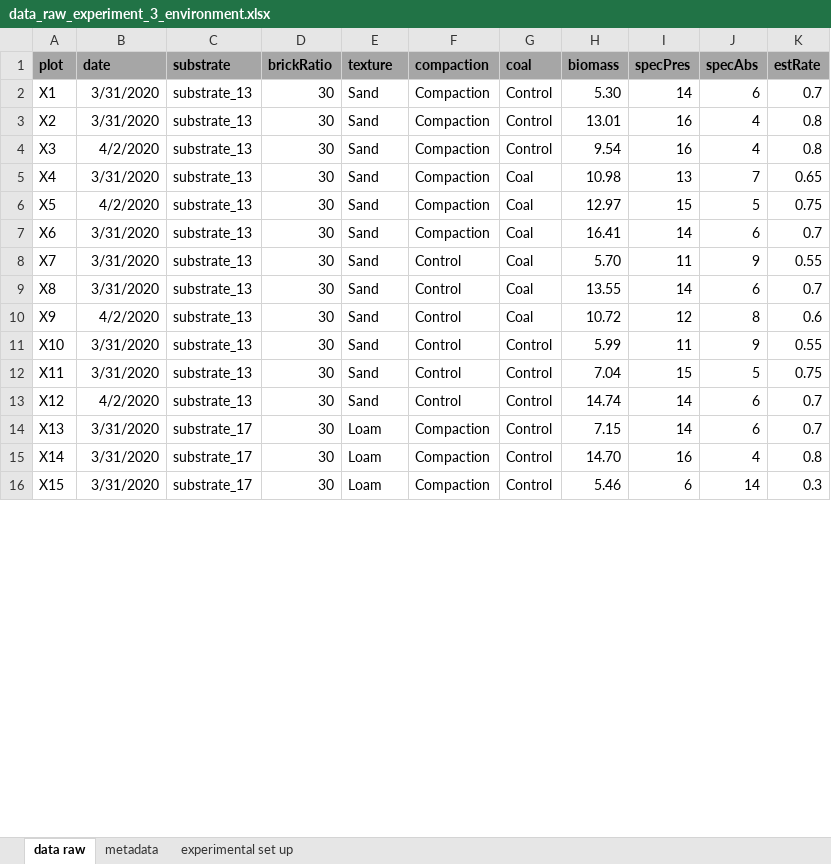
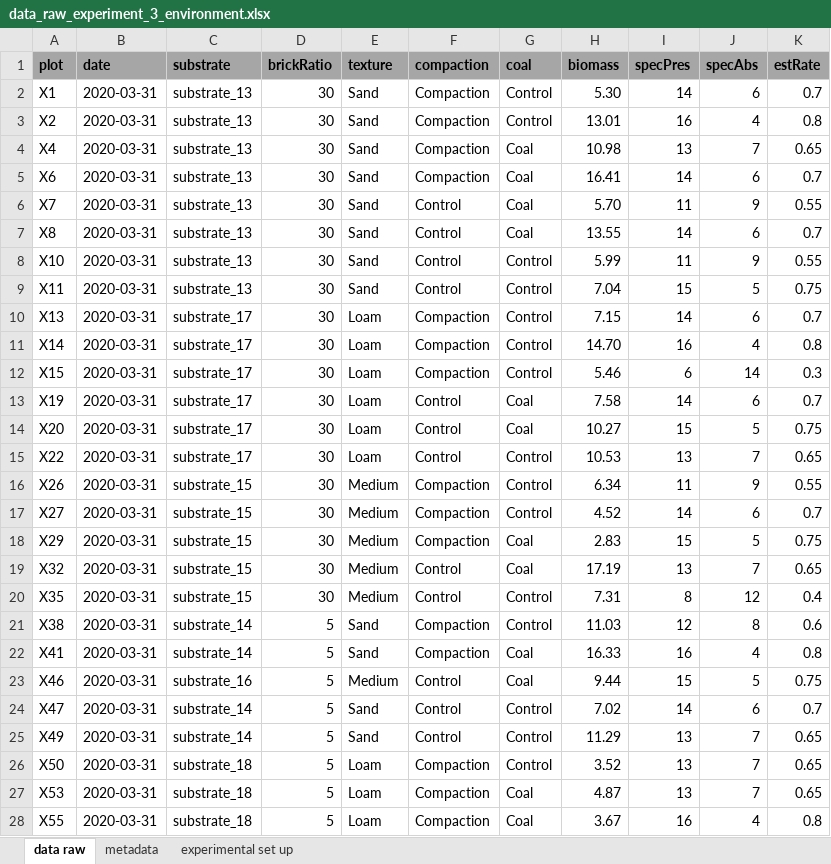
Before and after one commit to markus1bauer/2022_waste_bricks_seedmixtures, an Excel workbook: data/raw/data_raw_experiment_3_environment.xlsx, sheet data raw, drawn as a sheet; only a part is shown; values as stored, in another font and other column widths than the file's, no borders; removed rows and columns are numbered as before the commit, all else as after; the diff covers the shown part only; the diff names each change by its address in the sheet, - before the commit and + after, or states it on an @@ line.

```diff
--- a/data/raw/data_raw_experiment_3_environment.xlsx (sheet data raw)
+++ b/data/raw/data_raw_experiment_3_environment.xlsx (sheet data raw)
-B2:B3 (date): 3/31/2020
+B2:B3 (date): 2020-03-31
-row 4: X3 | 4/2/2020 | substrate_13 | 30 | Sand | Compaction | Control | 9.54 | 16 | 4 | 0.8
-B4 (date): 3/31/2020
+B4 (date): 2020-03-31
-row 6: X5 | 4/2/2020 | substrate_13 | 30 | Sand | Compaction | Coal | 12.97 | 15 | 5 | 0.75
-B5:B7 (date): 3/31/2020
+B5:B7 (date): 2020-03-31
-row 10: X9 | 4/2/2020 | substrate_13 | 30 | Sand | Control | Coal | 10.72 | 12 | 8 | 0.6
-B8:B9 (date): 3/31/2020
+B8:B9 (date): 2020-03-31
-row 13: X12 | 4/2/2020 | substrate_13 | 30 | Sand | Control | Control | 14.74 | 14 | 6 | 0.7
-B10:B12 (date): 3/31/2020
+B10:B12 (date): 2020-03-31
+row 13: X19 | 2020-03-31 | substrate_17 | 30 | Loam | Control | Coal | 7.58 | 14 | 6 | 0.7
+row 14: X20 | 2020-03-31 | substrate_17 | 30 | Loam | Control | Coal | 10.27 | 15 | 5 | 0.75
+row 15: X22 | 2020-03-31 | substrate_17 | 30 | Loam | Control | Control | 10.53 | 13 | 7 | 0.65
+row 16: X26 | 2020-03-31 | substrate_15 | 30 | Medium | Compaction | Control | 6.34 | 11 | 9 | 0.55
+row 17: X27 | 2020-03-31 | substrate_15 | 30 | Medium | Compaction | Control | 4.52 | 14 | 6 | 0.7
+row 18: X29 | 2020-03-31 | substrate_15 | 30 | Medium | Compaction | Coal | 2.83 | 15 | 5 | 0.75
+row 19: X32 | 2020-03-31 | substrate_15 | 30 | Medium | Control | Coal | 17.19 | 13 | 7 | 0.65
+row 20: X35 | 2020-03-31 | substrate_15 | 30 | Medium | Control | Control | 7.31 | 8 | 12 | 0.4
+row 21: X38 | 2020-03-31 | substrate_14 | 5 | Sand | Compaction | Control | 11.03 | 12 | 8 | 0.6
+row 22: X41 | 2020-03-31 | substrate_14 | 5 | Sand | Compaction | Coal | 16.33 | 16 | 4 | 0.8
+row 23: X46 | 2020-03-31 | substrate_16 | 5 | Medium | Control | Coal | 9.44 | 15 | 5 | 0.75
+row 24: X47 | 2020-03-31 | substrate_14 | 5 | Sand | Control | Control | 7.02 | 14 | 6 | 0.7
+row 25: X49 | 2020-03-31 | substrate_14 | 5 | Sand | Control | Control | 11.29 | 13 | 7 | 0.65
+row 26: X50 | 2020-03-31 | substrate_18 | 5 | Loam | Compaction | Control | 3.52 | 13 | 7 | 0.65
+row 27: X53 | 2020-03-31 | substrate_18 | 5 | Loam | Compaction | Coal | 4.87 | 13 | 7 | 0.65
+row 28: X55 | 2020-03-31 | substrate_18 | 5 | Loam | Compaction | Coal | 3.67 | 16 | 4 | 0.8
```
Also changed, not shown: 14 added rows, 26 removed rows and 31 edited cells elsewhere in this sheet, data/raw/data_raw_experiment_1_2_environment.xlsx, 47 other files.
